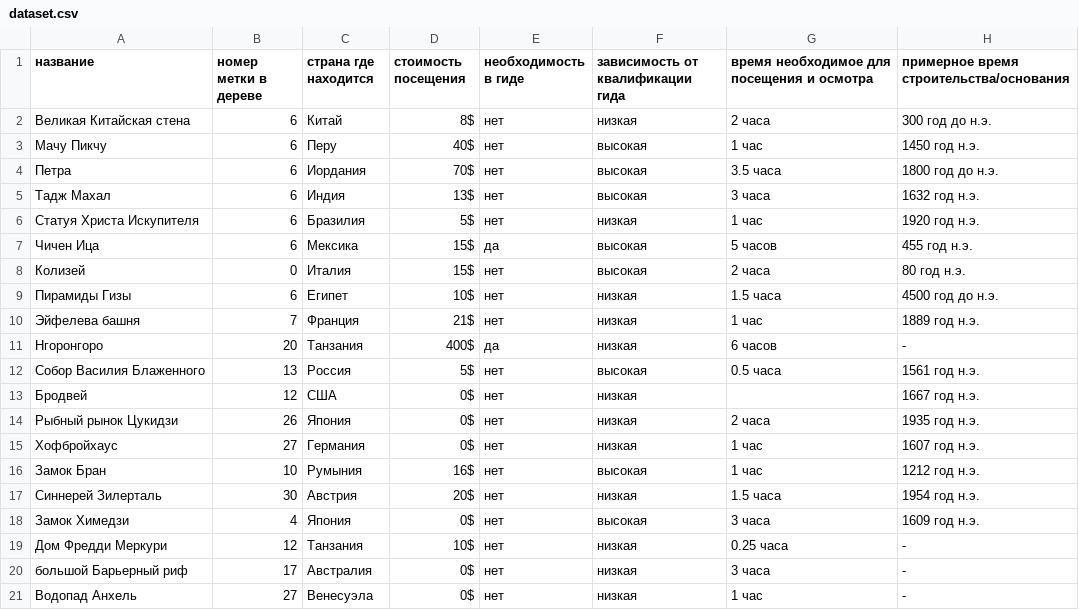
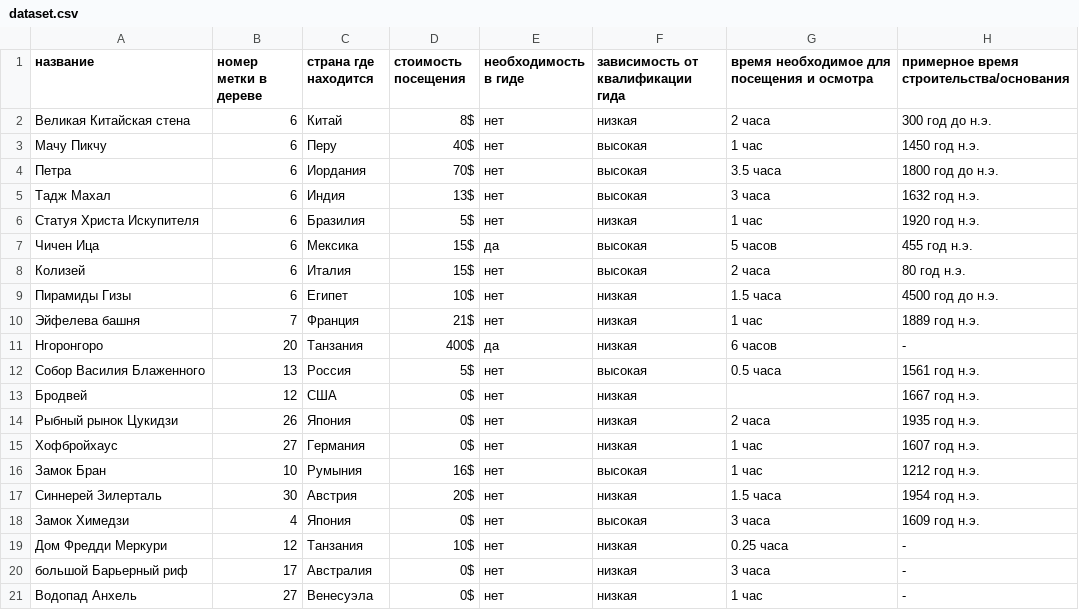
Before and after one commit to demonblo/artificial-intelligence-systems, a CSV file: lab_01/dataset.csv, drawn as a sheet; only a part is shown; the diff names each change by its address in the sheet, - before the commit and + after, or states it on an @@ line.

Commit message:
edit syntax errors

```diff
--- a/lab_01/dataset.csv
+++ b/lab_01/dataset.csv
-B8 (номер метки в дереве): 0
+B8 (номер метки в дереве): 6
```
